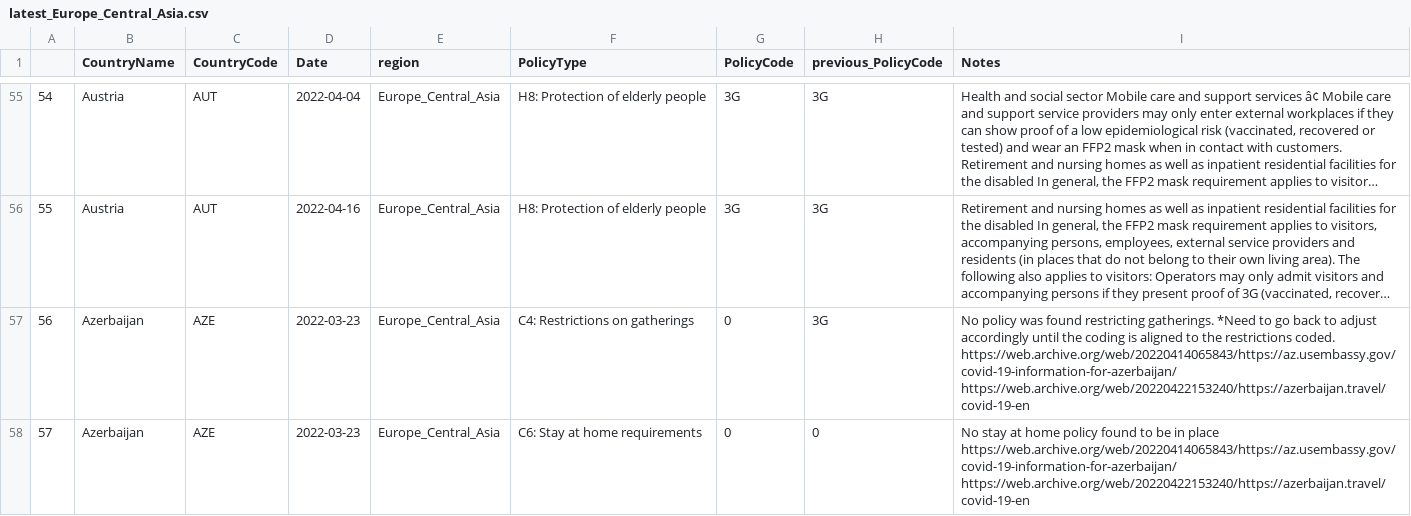
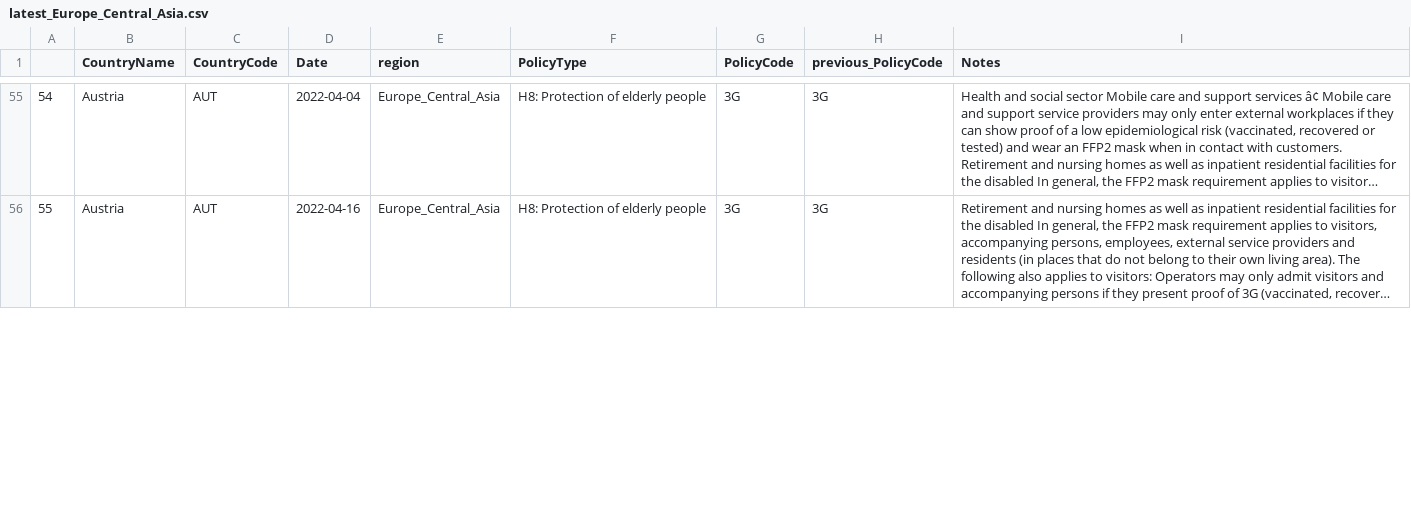
Before and after one commit to tatlowhelen/covid-policy-scratchpad, a CSV file: regional_changes/latest_Europe_Central_Asia.csv, drawn as a sheet; only a part is shown, gaps mark what is left out; long unchanged cells end in …; the diff covers the shown part only; the diff names each change by its address in the sheet, - before the commit and + after, or states it on an @@ line.

```diff
--- a/regional_changes/latest_Europe_Central_Asia.csv
+++ b/regional_changes/latest_Europe_Central_Asia.csv
-row 57: 56 | Azerbaijan | AZE | 2022-03-23 | Europe_Central_Asia | C4: Restrictions on gatherings | 0 | 3G | No policy was found restricting gatherings. *Need to go back to adjust accordingly until the coding is aligned to the restrictions coded. https://web.archive.org/web/20220414065843/https://az.usembassy.gov/covid-19-information-for-azerbaijan/ https://web.archive.org/web/20220422153240/https://azerbaijan.travel/covid-19-en
-row 58: 57 | Azerbaijan | AZE | 2022-03-23 | Europe_Central_Asia | C6: Stay at home requirements | 0 | 0 | No stay at home policy found to be in place https://web.archive.org/web/20220414065843/https://az.usembassy.gov/covid-19-information-for-azerbaijan/ https://web.archive.org/web/20220422153240/https://azerbaijan.travel/covid-19-en
```
Also changed, not shown: 9 removed rows, 4 edited cells and row numbers in column A elsewhere in this file, regional_changes/latest_East_Asia_Pacific.csv, regional_changes/latest_sub_Saharan_Africa.csv, 12 other files.
